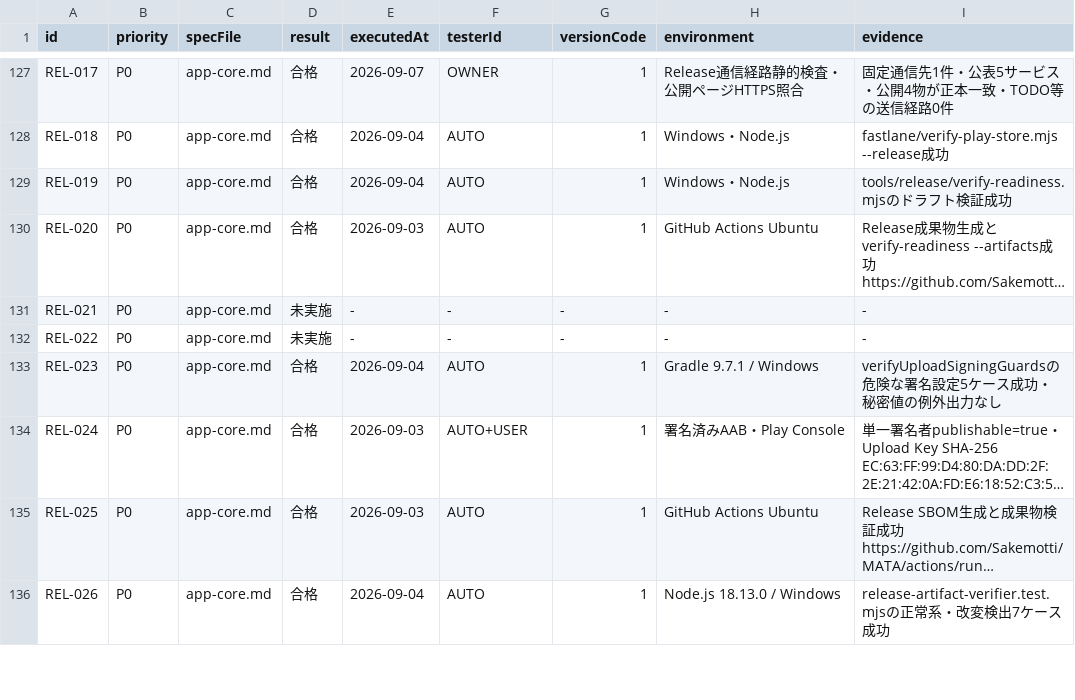
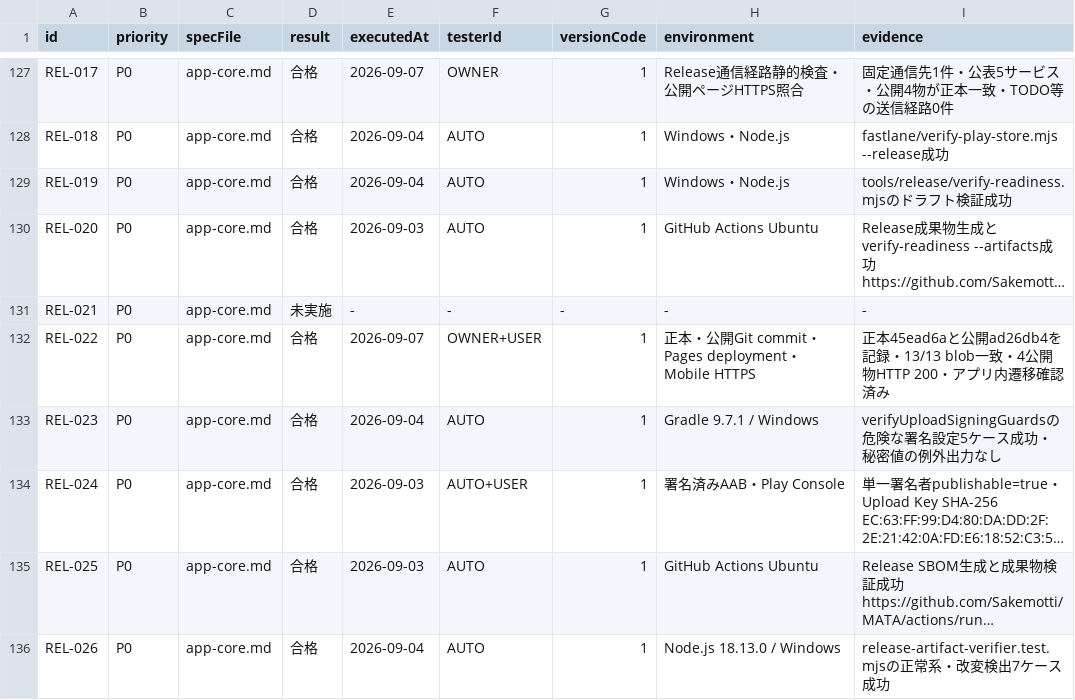
Before and after one commit to Sakemotti/MATA, a TSV file: .agents/test-specs/initial-release-results.tsv, drawn as a sheet; only a part is shown, gaps mark what is left out; long unchanged cells end in …; the diff names each change by its address in the sheet, - before the commit and + after, or states it on an @@ line.

```diff
--- a/.agents/test-specs/initial-release-results.tsv
+++ b/.agents/test-specs/initial-release-results.tsv
-D132 (result): 未実施
+D132 (result): 合格
-E132 (executedAt): -
+E132 (executedAt): 2026-09-07
-F132 (testerId): -
+F132 (testerId): OWNER+USER
-G132 (versionCode): -
+G132 (versionCode): 1
-H132 (environment): -
+H132 (environment): 正本・公開Git commit・Pages deployment・Mobile HTTPS
-I132 (evidence): -
+I132 (evidence): 正本45ead6aと公開ad26db4を記録・13/13 blob一致・4公開物HTTP 200・アプリ内遷移確認済み
```
Also changed, not shown: 4 other files.
